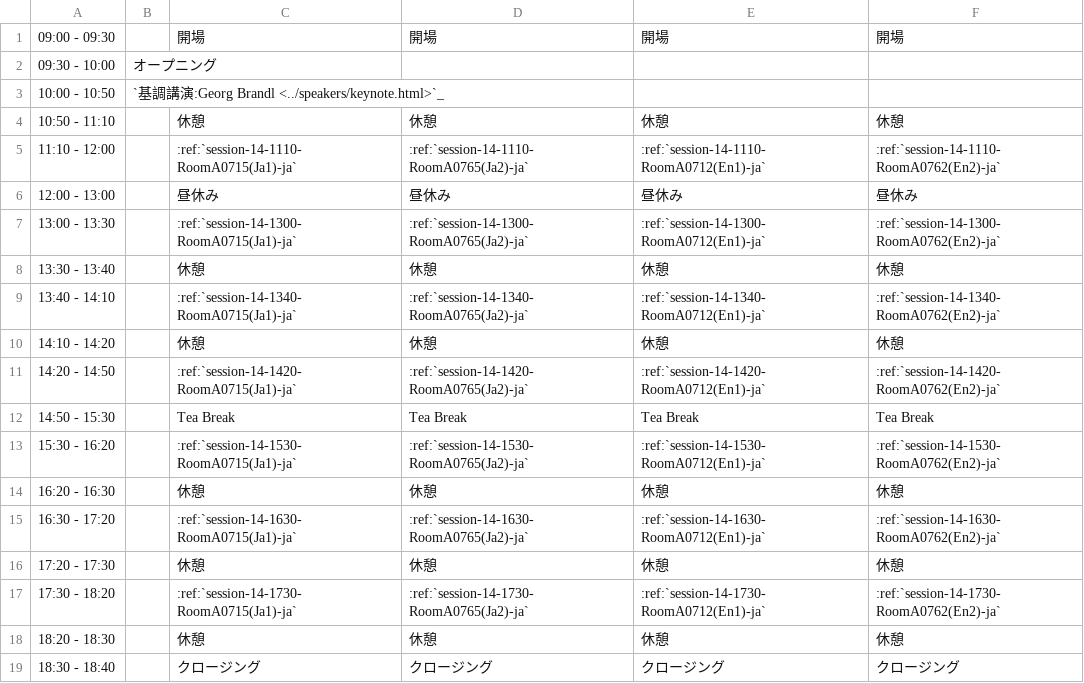
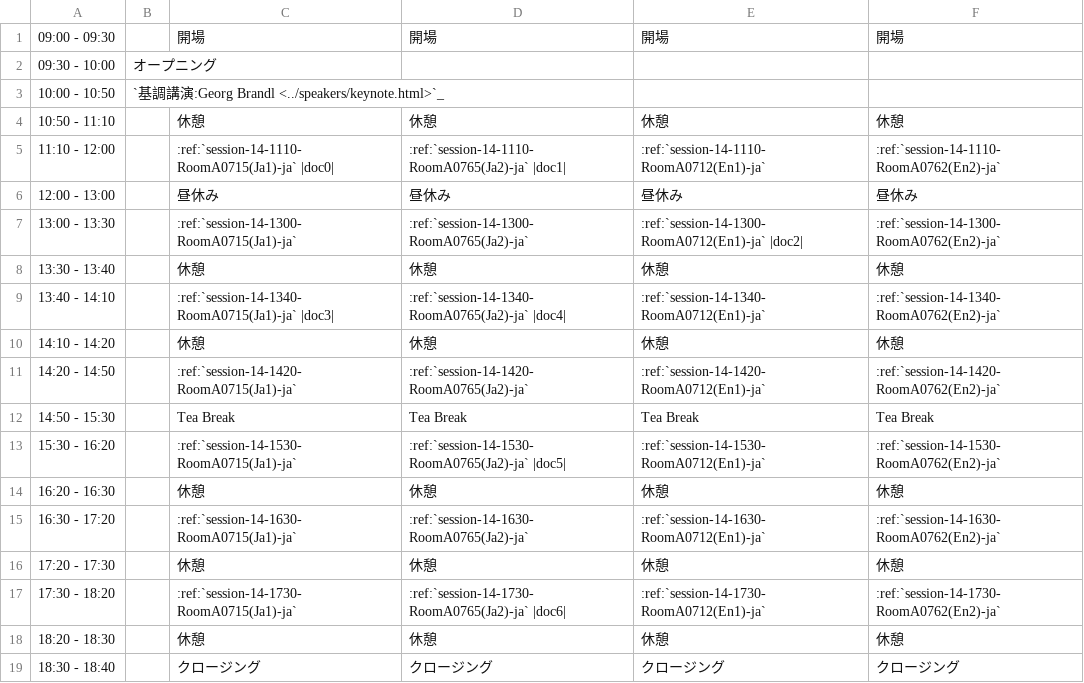
Before and after one commit to pyconjp/apac-2013.pycon.jp, a CSV file: sphinx/source/ja/program/schedule1-ja.csv, drawn as a sheet.

```diff
--- a/sphinx/source/ja/program/schedule1-ja.csv
+++ b/sphinx/source/ja/program/schedule1-ja.csv
@@ -4,7 +4,7 @@
 10:50 - 11:10,,休憩,休憩,休憩,休憩
-11:10 - 12:00,,:ref:`session-14-1110-RoomA0715(Ja1)-ja`,:ref:`session-14-1110-RoomA0765(Ja2)-ja`,:ref:`session-14-1110-RoomA0712(En1)-ja`,:ref:`session-14-1110-RoomA0762(En2)-ja`
+11:10 - 12:00,,:ref:`session-14-1110-RoomA0715(Ja1)-ja` |doc0|,:ref:`session-14-1110-RoomA0765(Ja2)-ja` |doc1|,:ref:`session-14-1110-RoomA0712(En1)-ja`,:ref:`session-14-1110-RoomA0762(En2)-ja`
 12:00 - 13:00,,昼休み,昼休み,昼休み,昼休み
-13:00 - 13:30,,:ref:`session-14-1300-RoomA0715(Ja1)-ja`,:ref:`session-14-1300-RoomA0765(Ja2)-ja`,:ref:`session-14-1300-RoomA0712(En1)-ja`,:ref:`session-14-1300-RoomA0762(En2)-ja`
+13:00 - 13:30,,:ref:`session-14-1300-RoomA0715(Ja1)-ja`,:ref:`session-14-1300-RoomA0765(Ja2)-ja`,:ref:`session-14-1300-RoomA0712(En1)-ja` |doc2|,:ref:`session-14-1300-RoomA0762(En2)-ja`
 13:30 - 13:40,,休憩,休憩,休憩,休憩
-13:40 - 14:10,,:ref:`session-14-1340-RoomA0715(Ja1)-ja`,:ref:`session-14-1340-RoomA0765(Ja2)-ja`,:ref:`session-14-1340-RoomA0712(En1)-ja`,:ref:`session-14-1340-RoomA0762(En2)-ja`
+13:40 - 14:10,,:ref:`session-14-1340-RoomA0715(Ja1)-ja` |doc3|,:ref:`session-14-1340-RoomA0765(Ja2)-ja` |doc4|,:ref:`session-14-1340-RoomA0712(En1)-ja`,:ref:`session-14-1340-RoomA0762(En2)-ja`
 14:10 - 14:20,,休憩,休憩,休憩,休憩
@@ -12,3 +12,3 @@
 14:50 - 15:30,,Tea Break,Tea Break,Tea Break,Tea Break
-15:30 - 16:20,,:ref:`session-14-1530-RoomA0715(Ja1)-ja`,:ref:`session-14-1530-RoomA0765(Ja2)-ja`,:ref:`session-14-1530-RoomA0712(En1)-ja`,:ref:`session-14-1530-RoomA0762(En2)-ja`
+15:30 - 16:20,,:ref:`session-14-1530-RoomA0715(Ja1)-ja`,:ref:`session-14-1530-RoomA0765(Ja2)-ja` |doc5|,:ref:`session-14-1530-RoomA0712(En1)-ja`,:ref:`session-14-1530-RoomA0762(En2)-ja`
 16:20 - 16:30,,休憩,休憩,休憩,休憩
@@ -16,3 +16,3 @@
 17:20 - 17:30,,休憩,休憩,休憩,休憩
-17:30 - 18:20,,:ref:`session-14-1730-RoomA0715(Ja1)-ja`,:ref:`session-14-1730-RoomA0765(Ja2)-ja`,:ref:`session-14-1730-RoomA0712(En1)-ja`,:ref:`session-14-1730-RoomA0762(En2)-ja`
+17:30 - 18:20,,:ref:`session-14-1730-RoomA0715(Ja1)-ja`,:ref:`session-14-1730-RoomA0765(Ja2)-ja` |doc6|,:ref:`session-14-1730-RoomA0712(En1)-ja`,:ref:`session-14-1730-RoomA0762(En2)-ja`
 18:20 - 18:30,,休憩,休憩,休憩,休憩
```
Also changed, not shown: convert/timetable/records.csv, sphinx/source/ja/program/schedule2-ja.csv, 10 other files.
